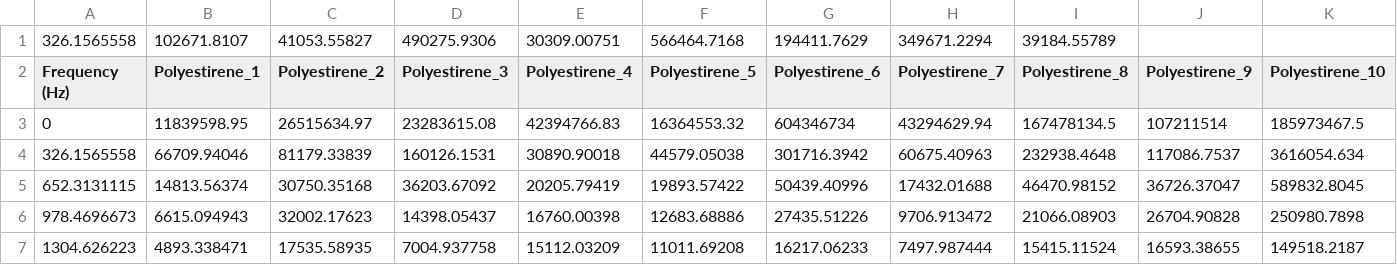
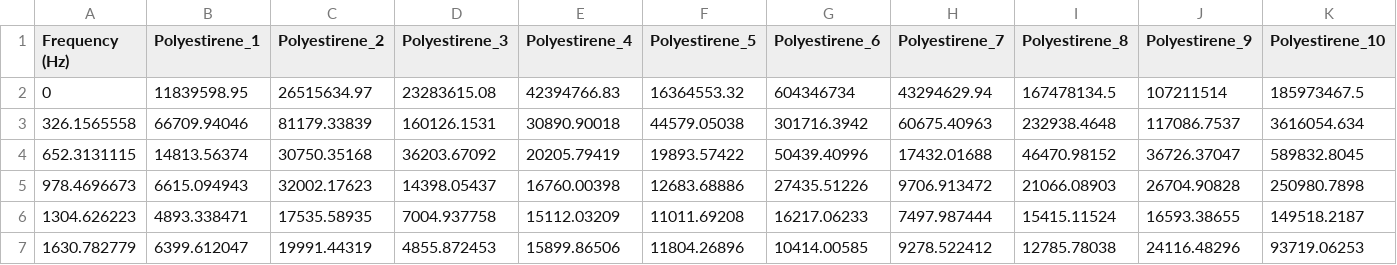
Before and after one commit to davidalejandromiranda/fedsa_public, a CSV file: data/particles_data.csv, drawn as a sheet; only a part is shown; the shorter side is filled out with more unchanged rows; rows hold the shown columns only; the diff names each change by its address in the sheet, - before the commit and + after, or states it on an @@ line.

Commit message:
Update particles_data.csv

```diff
--- a/data/particles_data.csv
+++ b/data/particles_data.csv
-row 1: 326.1565558 | 102671.8107 | 41053.55827 | 490275.9306 | 30309.00751 | 566464.7168 | 194411.7629 | 349671.2294 | 39184.55789
```
